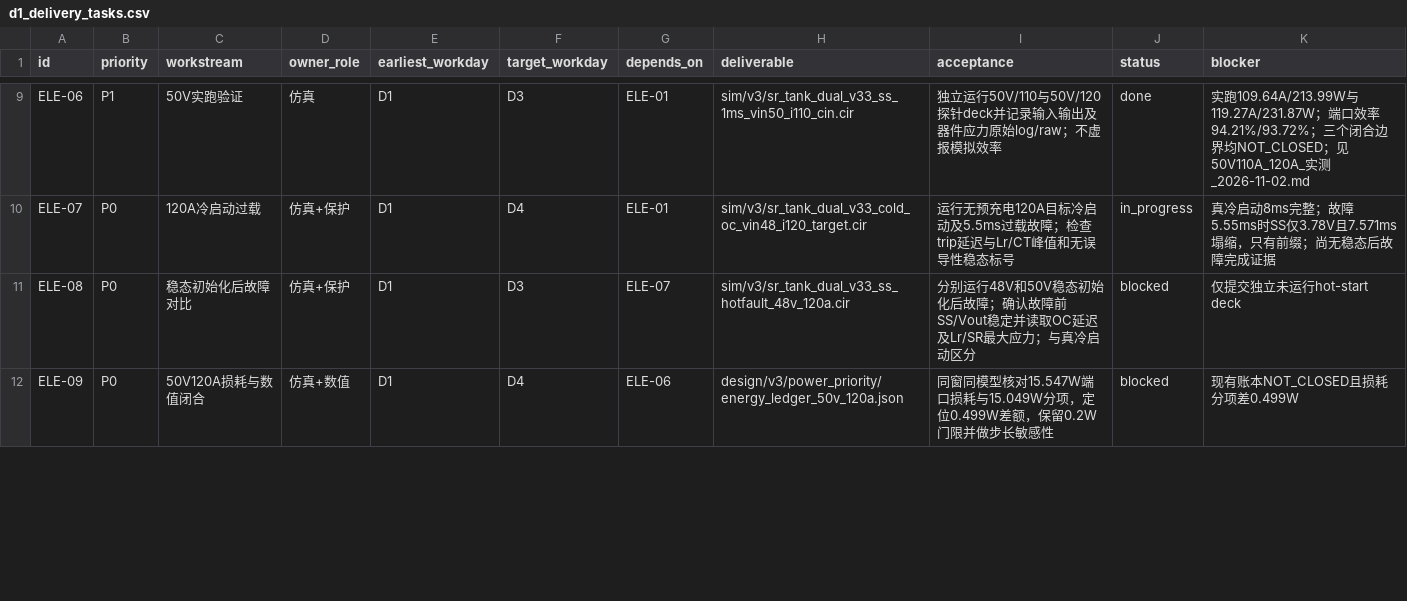
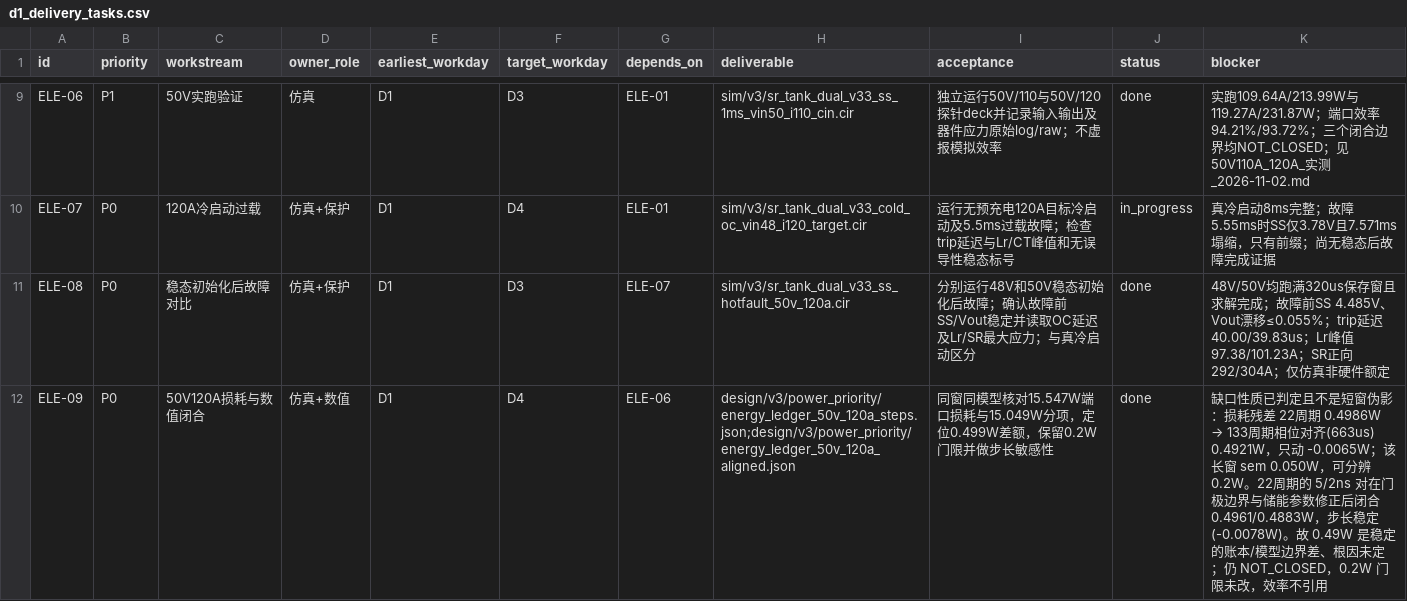
Before and after one commit to czy0126/CZY, a CSV file: hardware/dcx_main/d1_delivery_tasks.csv, drawn as a sheet; only a part is shown, gaps mark what is left out; the diff covers the shown part only.

Commit message:
Measure 50 V/120 A ledgers, steady-state hot faults and SR group symmetry
- ELE-09: 50 V/120 A port-loss gap 0.4986 W (22 periods) -> 0.4921 W on the
  133-period aligned window (-0.0065 W, sem 0.050 W): the gap is stable, not a
  short-window artifact. Still NOT_CLOSED, 0.2 W budget unchanged, efficiency
  not quoted.
- ELE-08: independent 48 V/50 V steady-state hot faults run to the full 320 us
  save window; trip delay 40.00/39.83 us, Lr peaks 97.38/101.23 A, SR forward
  292/304 A. Soft-start-era faults understated stress by 15-19 %; MAG-02 must
  use these peaks.
- E6-4: pairs 1/4 measured on every aligned step; 5/2/0.5 ns give exactly
  1.000000, 1 ns gives 0.979267/1.019734. Four secondaries sit on a 2.08 mOhm
  loop, so 0.71 A of circulating current is 1.49 mV -- a numerical
  redistribution degree of freedom, not device mismatch. x4 scaling carries a
  4.10 % I2R bound (~0.25 W on 6.20 W); pairs 2/3 stay UNKNOWN.
- E6-3: 0.5 ns aligned leg documented; four-step series has no plateau.

Limits/prose are generated from the measured values so a rerun cannot leave a
claim the numbers do not support. tools/test_*.py lock the new records.
547 offline tests green; v3 manifest current.

```diff
--- a/hardware/dcx_main/d1_delivery_tasks.csv
+++ b/hardware/dcx_main/d1_delivery_tasks.csv
@@ -10,3 +10,3 @@ ELE-06,P1,50V实跑验证,仿真,D1,D3,ELE-01,sim/v3/sr_tank_dual_v33_ss_1ms_vin
 ELE-07,P0,120A冷启动过载,仿真+保护,D1,D4,ELE-01,sim/v3/sr_tank_dual_v33_cold_oc_vin48_i120_target.cir,运行无预充电120A目标冷启动及5.5ms过载故障；检查trip延迟与Lr/CT峰值和无误导性稳态标号,in_progress,真冷启动8ms完整；故障5.55ms时SS仅3.78V且7.571ms塌缩，只有前缀；尚无稳态后故障完成证据
-ELE-08,P0,稳态初始化后故障对比,仿真+保护,D1,D3,ELE-07,sim/v3/sr_tank_dual_v33_ss_hotfault_48v_120a.cir,分别运行48V和50V稳态初始化后故障；确认故障前SS/Vout稳定并读取OC延迟及Lr/SR最大应力；与真冷启动区分,blocked,仅提交独立未运行hot-start deck
-ELE-09,P0,50V120A损耗与数值闭合,仿真+数值,D1,D4,ELE-06,design/v3/power_priority/energy_ledger_50v_120a.json,同窗同模型核对15.547W端口损耗与15.049W分项，定位0.499W差额，保留0.2W门限并做步长敏感性,blocked,现有账本NOT_CLOSED且损耗分项差0.499W
+ELE-08,P0,稳态初始化后故障对比,仿真+保护,D1,D3,ELE-07,sim/v3/sr_tank_dual_v33_ss_hotfault_50v_120a.cir,分别运行48V和50V稳态初始化后故障；确认故障前SS/Vout稳定并读取OC延迟及Lr/SR最大应力；与真冷启动区分,done,48V/50V均跑满320us保存窗且求解完成；故障前SS 4.485V、Vout漂移≤0.055%；trip延迟40.00/39.83us；Lr峰值97.38/101.23A；SR正向292/304A；仅仿真非硬件额定
+ELE-09,P0,50V120A损耗与数值闭合,仿真+数值,D1,D4,ELE-06,design/v3/power_priority/energy_ledger_50v_120a_steps.json;design/v3/power_priority/energy_ledger_50v_120a_aligned.json,同窗同模型核对15.547W端口损耗与15.049W分项，定位0.499W差额，保留0.2W门限并做步长敏感性,done,缺口性质已判定且不是短窗伪影：损耗残差 22周期 0.4986W → 133周期相位对齐(663us) 0.4921W，只动 -0.0065W；该长窗 sem 0.050W，可分辨0.2W。22周期的 5/2ns 对在门极边界与储能参数修正后闭合 0.4961/0.4883W，步长稳定(-0.0078W)。故 0.49W 是稳定的账本/模型边界差、根因未定；仍 NOT_CLOSED，0.2W 门限未改，效率不引用
```
Also changed, not shown: 4 edited cells elsewhere in this file, 39 other files.
